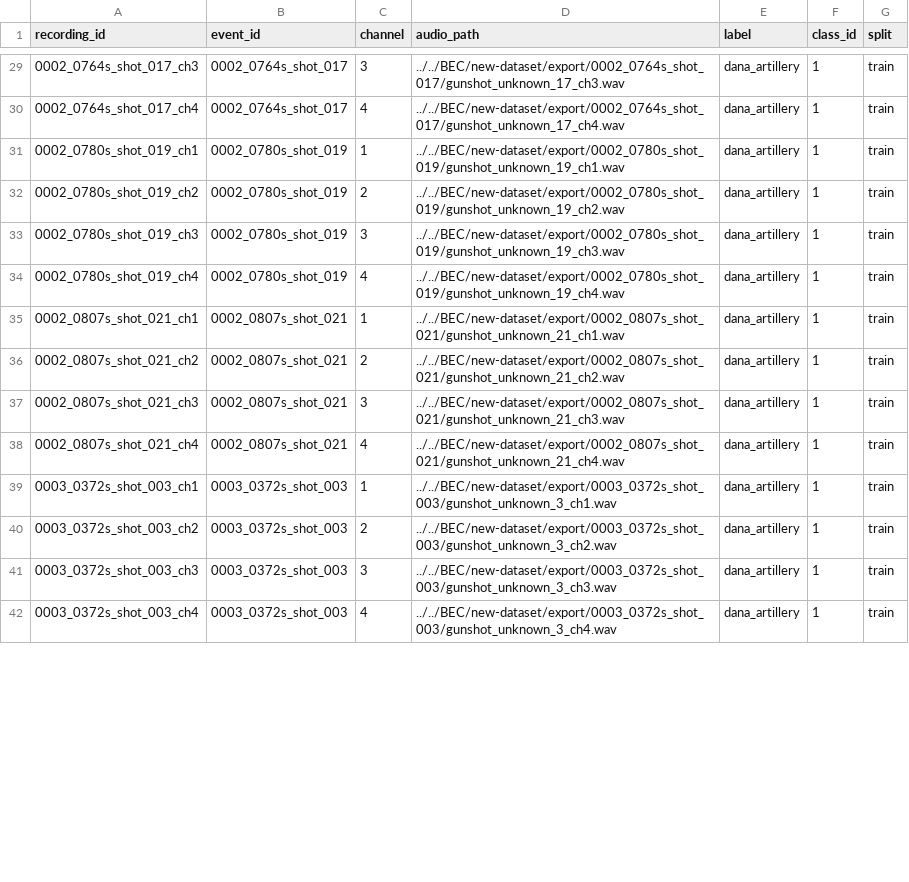
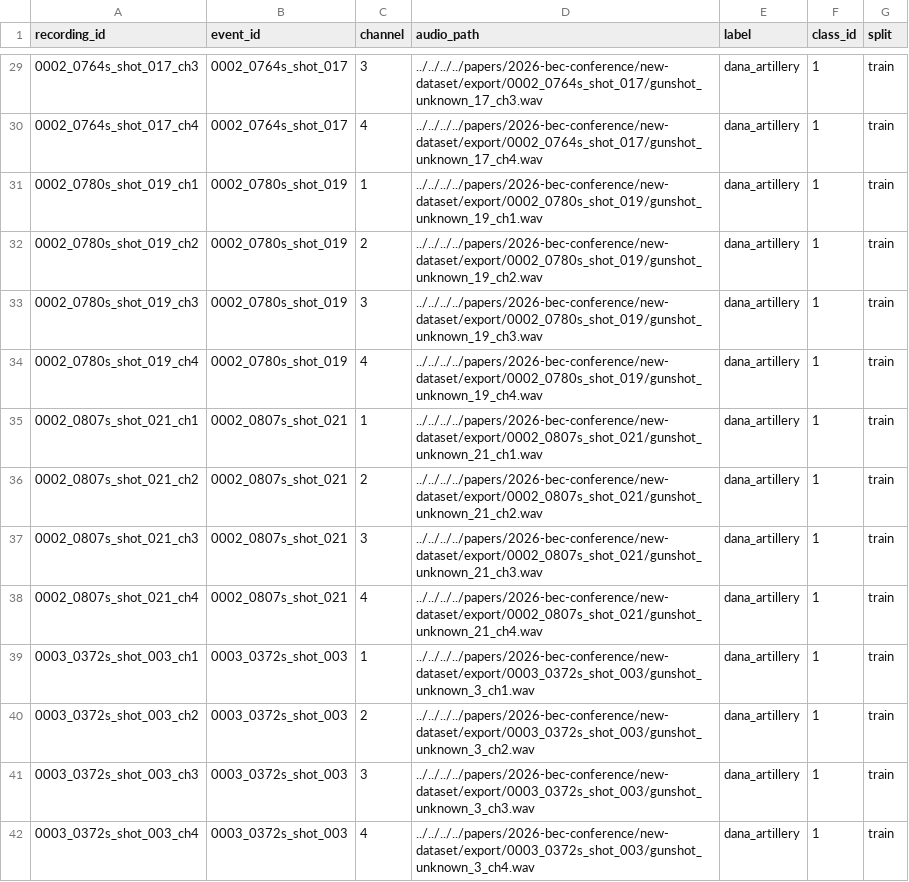
Before and after one commit to boomchecker/boomchecker-monorepo, a CSV file: papers/2026-bec-conference/new-dataset/manifest_new.csv, drawn as a sheet; only a part is shown, gaps mark what is left out; the diff covers the shown part only.

Commit message:
refactor: paths and update documentation for BEC 2026 conference project

```diff
--- a/papers/2026-bec-conference/new-dataset/manifest_new.csv
+++ b/papers/2026-bec-conference/new-dataset/manifest_new.csv
@@ -29,14 +29,14 @@ recording_id,event_id,channel,audio_path,label,class_id,split
-0002_0764s_shot_017_ch3,0002_0764s_shot_017,3,../../BEC/new-dataset/export/0002_0764s_shot_017/gunshot_unknown_17_ch3.wav,dana_artillery,1,train
-0002_0764s_shot_017_ch4,0002_0764s_shot_017,4,../../BEC/new-dataset/export/0002_0764s_shot_017/gunshot_unknown_17_ch4.wav,dana_artillery,1,train
-0002_0780s_shot_019_ch1,0002_0780s_shot_019,1,../../BEC/new-dataset/export/0002_0780s_shot_019/gunshot_unknown_19_ch1.wav,dana_artillery,1,train
-0002_0780s_shot_019_ch2,0002_0780s_shot_019,2,../../BEC/new-dataset/export/0002_0780s_shot_019/gunshot_unknown_19_ch2.wav,dana_artillery,1,train
-0002_0780s_shot_019_ch3,0002_0780s_shot_019,3,../../BEC/new-dataset/export/0002_0780s_shot_019/gunshot_unknown_19_ch3.wav,dana_artillery,1,train
-0002_0780s_shot_019_ch4,0002_0780s_shot_019,4,../../BEC/new-dataset/export/0002_0780s_shot_019/gunshot_unknown_19_ch4.wav,dana_artillery,1,train
-0002_0807s_shot_021_ch1,0002_0807s_shot_021,1,../../BEC/new-dataset/export/0002_0807s_shot_021/gunshot_unknown_21_ch1.wav,dana_artillery,1,train
-0002_0807s_shot_021_ch2,0002_0807s_shot_021,2,../../BEC/new-dataset/export/0002_0807s_shot_021/gunshot_unknown_21_ch2.wav,dana_artillery,1,train
-0002_0807s_shot_021_ch3,0002_0807s_shot_021,3,../../BEC/new-dataset/export/0002_0807s_shot_021/gunshot_unknown_21_ch3.wav,dana_artillery,1,train
-0002_0807s_shot_021_ch4,0002_0807s_shot_021,4,../../BEC/new-dataset/export/0002_0807s_shot_021/gunshot_unknown_21_ch4.wav,dana_artillery,1,train
-0003_0372s_shot_003_ch1,0003_0372s_shot_003,1,../../BEC/new-dataset/export/0003_0372s_shot_003/gunshot_unknown_3_ch1.wav,dana_artillery,1,train
-0003_0372s_shot_003_ch2,0003_0372s_shot_003,2,../../BEC/new-dataset/export/0003_0372s_shot_003/gunshot_unknown_3_ch2.wav,dana_artillery,1,train
-0003_0372s_shot_003_ch3,0003_0372s_shot_003,3,../../BEC/new-dataset/export/0003_0372s_shot_003/gunshot_unknown_3_ch3.wav,dana_artillery,1,train
-0003_0372s_shot_003_ch4,0003_0372s_shot_003,4,../../BEC/new-dataset/export/0003_0372s_shot_003/gunshot_unknown_3_ch4.wav,dana_artillery,1,train
+0002_0764s_shot_017_ch3,0002_0764s_shot_017,3,../../../../papers/2026-bec-conference/new-dataset/export/0002_0764s_shot_017/gunshot_unknown_17_ch3.wav,dana_artillery,1,train
+0002_0764s_shot_017_ch4,0002_0764s_shot_017,4,../../../../papers/2026-bec-conference/new-dataset/export/0002_0764s_shot_017/gunshot_unknown_17_ch4.wav,dana_artillery,1,train
+0002_0780s_shot_019_ch1,0002_0780s_shot_019,1,../../../../papers/2026-bec-conference/new-dataset/export/0002_0780s_shot_019/gunshot_unknown_19_ch1.wav,dana_artillery,1,train
+0002_0780s_shot_019_ch2,0002_0780s_shot_019,2,../../../../papers/2026-bec-conference/new-dataset/export/0002_0780s_shot_019/gunshot_unknown_19_ch2.wav,dana_artillery,1,train
+0002_0780s_shot_019_ch3,0002_0780s_shot_019,3,../../../../papers/2026-bec-conference/new-dataset/export/0002_0780s_shot_019/gunshot_unknown_19_ch3.wav,dana_artillery,1,train
+0002_0780s_shot_019_ch4,0002_0780s_shot_019,4,../../../../papers/2026-bec-conference/new-dataset/export/0002_0780s_shot_019/gunshot_unknown_19_ch4.wav,dana_artillery,1,train
+0002_0807s_shot_021_ch1,0002_0807s_shot_021,1,../../../../papers/2026-bec-conference/new-dataset/export/0002_0807s_shot_021/gunshot_unknown_21_ch1.wav,dana_artillery,1,train
+0002_0807s_shot_021_ch2,0002_0807s_shot_021,2,../../../../papers/2026-bec-conference/new-dataset/export/0002_0807s_shot_021/gunshot_unknown_21_ch2.wav,dana_artillery,1,train
+0002_0807s_shot_021_ch3,0002_0807s_shot_021,3,../../../../papers/2026-bec-conference/new-dataset/export/0002_0807s_shot_021/gunshot_unknown_21_ch3.wav,dana_artillery,1,train
+0002_0807s_shot_021_ch4,0002_0807s_shot_021,4,../../../../papers/2026-bec-conference/new-dataset/export/0002_0807s_shot_021/gunshot_unknown_21_ch4.wav,dana_artillery,1,train
+0003_0372s_shot_003_ch1,0003_0372s_shot_003,1,../../../../papers/2026-bec-conference/new-dataset/export/0003_0372s_shot_003/gunshot_unknown_3_ch1.wav,dana_artillery,1,train
+0003_0372s_shot_003_ch2,0003_0372s_shot_003,2,../../../../papers/2026-bec-conference/new-dataset/export/0003_0372s_shot_003/gunshot_unknown_3_ch2.wav,dana_artillery,1,train
+0003_0372s_shot_003_ch3,0003_0372s_shot_003,3,../../../../papers/2026-bec-conference/new-dataset/export/0003_0372s_shot_003/gunshot_unknown_3_ch3.wav,dana_artillery,1,train
+0003_0372s_shot_003_ch4,0003_0372s_shot_003,4,../../../../papers/2026-bec-conference/new-dataset/export/0003_0372s_shot_003/gunshot_unknown_3_ch4.wav,dana_artillery,1,train
```
Also changed, not shown: 132 edited cells elsewhere in this file, 14 other files.
